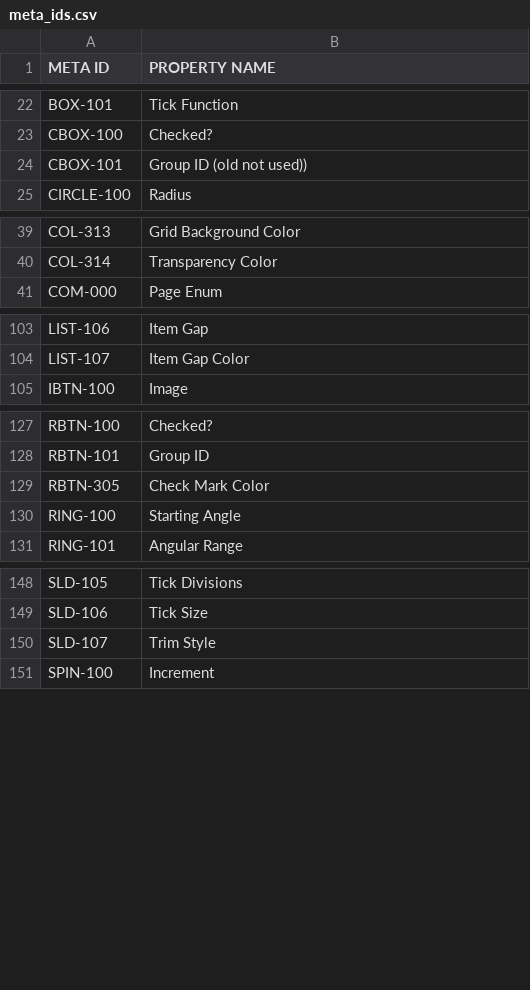
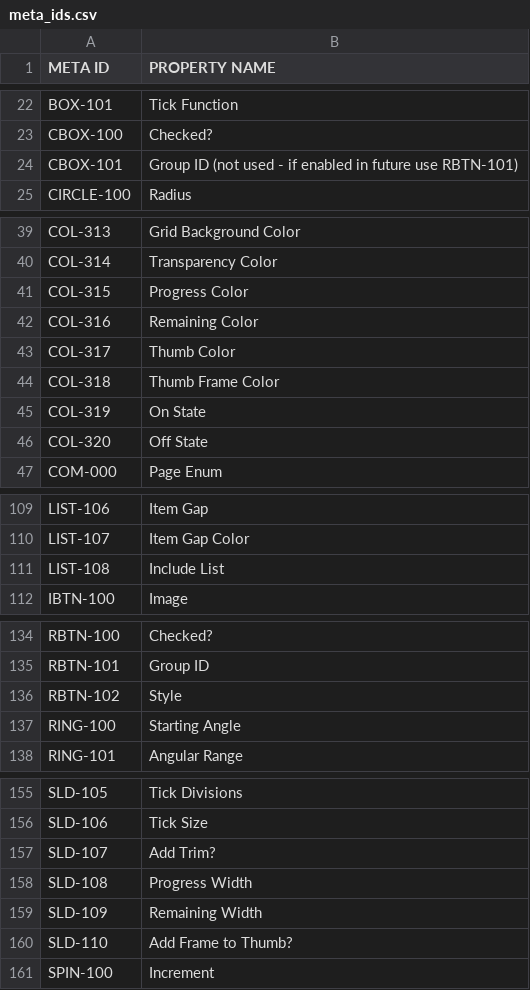
Before and after one commit to ImpulseAdventure/GUIslice-Builder, a CSV file: builder/src/main/java/resources/templates/meta_ids.csv, drawn as a sheet; only a part is shown, gaps mark what is left out.

Commit message:
update for toggle btn and seekbar

```diff
--- a/builder/src/main/java/resources/templates/meta_ids.csv
+++ b/builder/src/main/java/resources/templates/meta_ids.csv
@@ -23,3 +23,3 @@ BOX-101,Tick Function
 CBOX-100,Checked?
-CBOX-101,Group ID (old not used))
+CBOX-101,Group ID (not used - if enabled in future use RBTN-101)
 CIRCLE-100,Radius
@@ -40,2 +40,8 @@ COL-313,Grid Background Color
 COL-314,Transparency Color
+COL-315,Progress Color
+COL-316,Remaining Color
+COL-317,Thumb Color
+COL-318,Thumb Frame Color
+COL-319,On State
+COL-320,Off State
 COM-000,Page Enum
@@ -104,2 +110,3 @@ LIST-106,Item Gap
 LIST-107,Item Gap Color
+LIST-108,Include List
 IBTN-100,Image
@@ -128,3 +135,3 @@ RBTN-100,Checked?
 RBTN-101,Group ID
-RBTN-305,Check Mark Color
+RBTN-102,Style
 RING-100,Starting Angle
@@ -149,3 +156,6 @@ SLD-105,Tick Divisions
 SLD-106,Tick Size
-SLD-107,Trim Style
+SLD-107,Add Trim?
+SLD-108,Progress Width
+SLD-109,Remaining Width
+SLD-110,Add Frame to Thumb?
 SPIN-100,Increment
```
